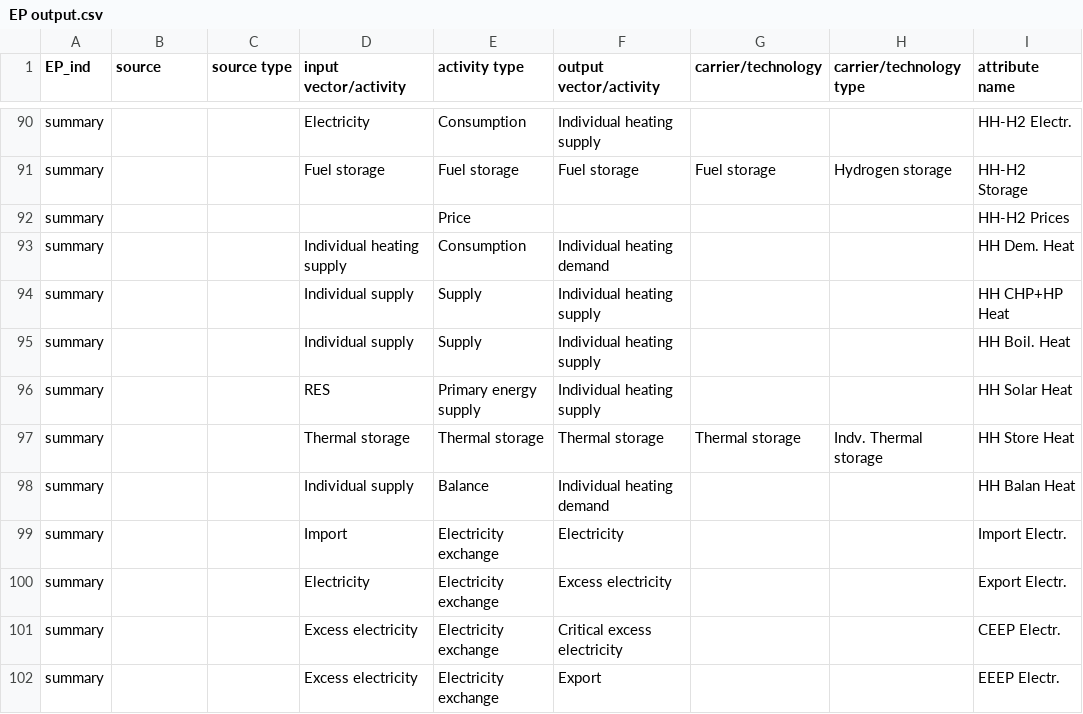
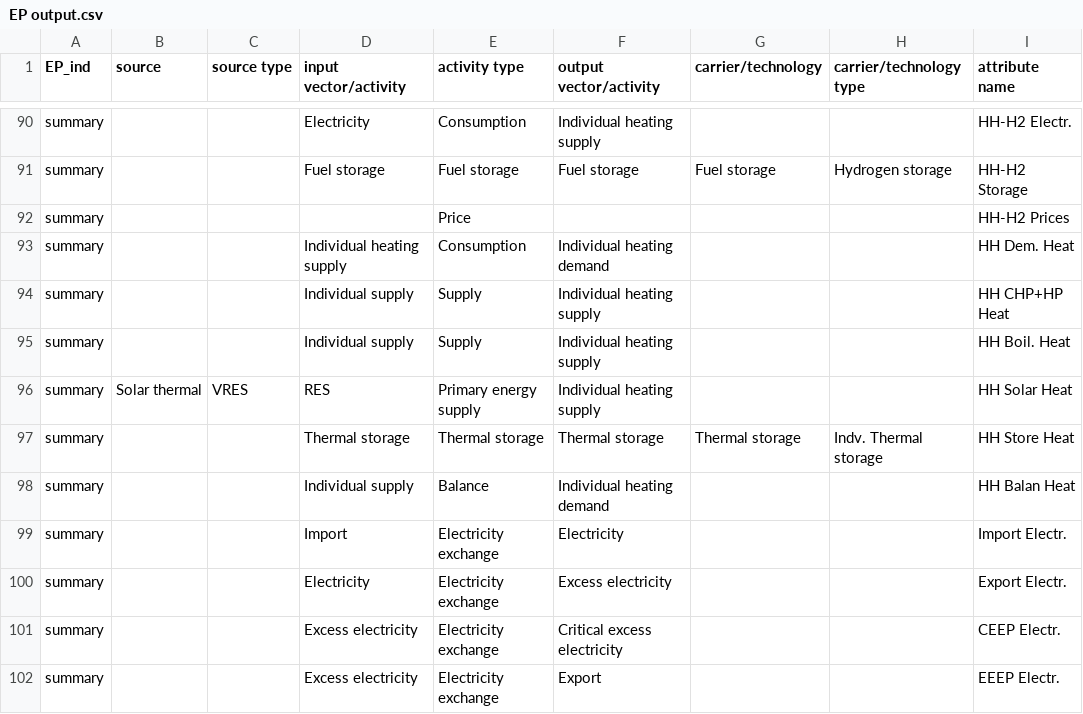
Before and after one commit to miguel-chang/EnergyPLAN-tools, a CSV file: EP output.csv, drawn as a sheet; only a part is shown, gaps mark what is left out.

Commit message:
Update EP output.csv

```diff
--- a/EP output.csv
+++ b/EP output.csv
@@ -95,3 +95,3 @@ summary;;;Individual supply;Supply;Individual heating supply;;;HH CHP+HP Heat
 summary;;;Individual supply;Supply;Individual heating supply;;;HH Boil. Heat
-summary;;;RES;Primary energy supply;Individual heating supply;;;HH Solar Heat
+summary;Solar thermal;VRES;RES;Primary energy supply;Individual heating supply;;;HH Solar Heat
 summary;;;Thermal storage;Thermal storage;Thermal storage;Thermal storage;Indv. Thermal storage;HH Store Heat
```
